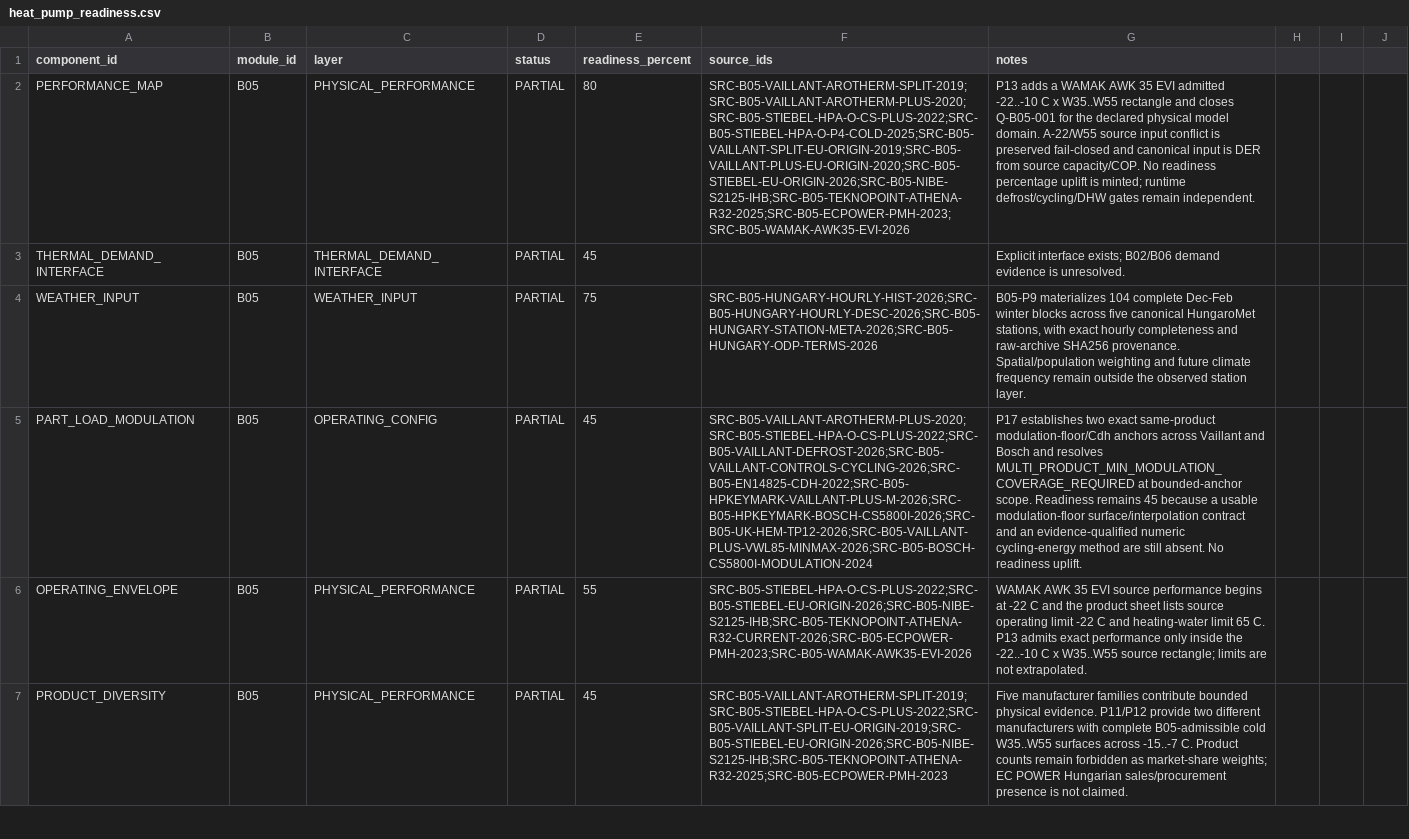
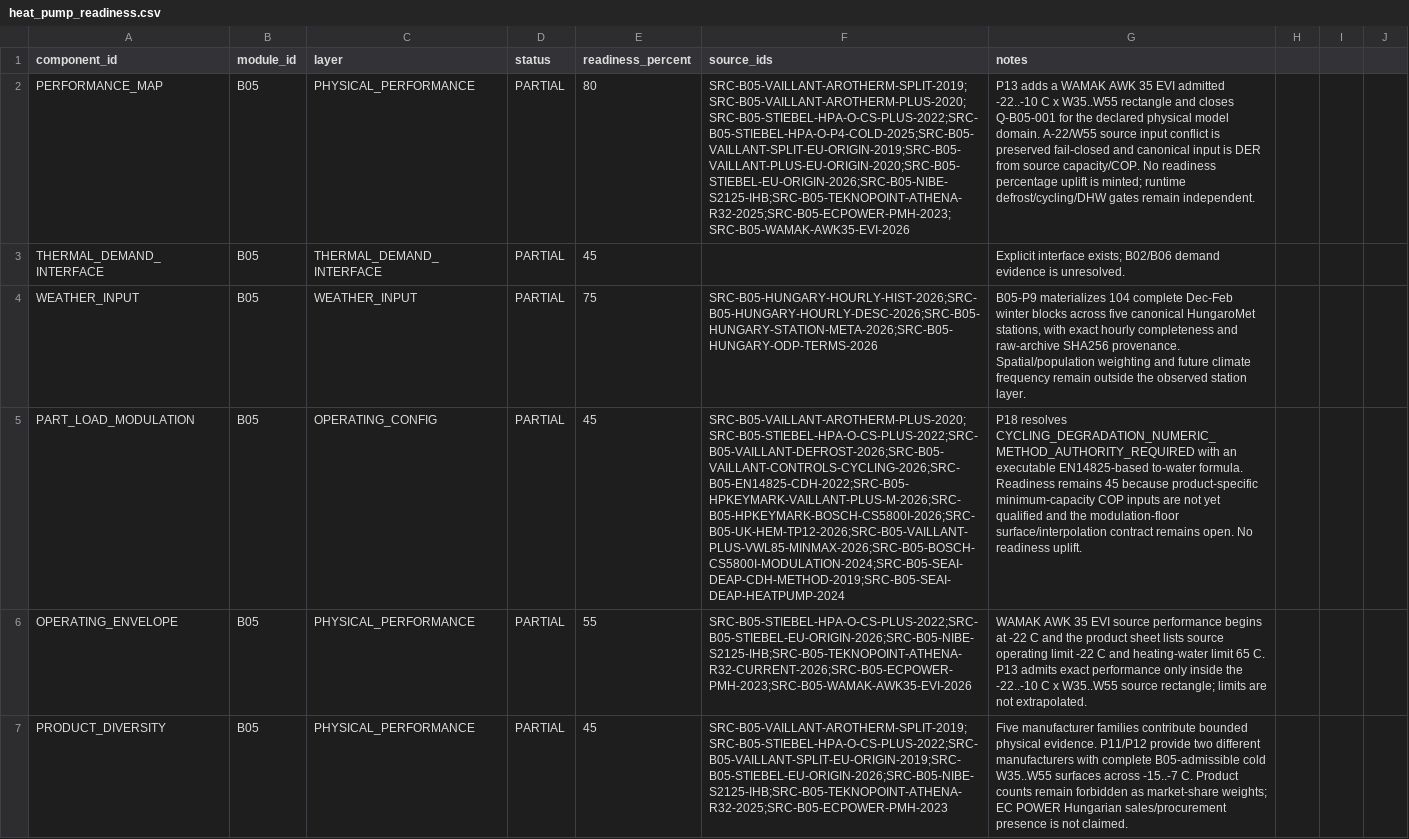
Before and after one commit to Anonymoos-Rommel/hoszivattyu-akkumulator-orszagos-modell, a CSV file: registry/heat_pump_readiness.csv, drawn as a sheet; only a part is shown; the diff names each change by its address in the sheet, - before the commit and + after, or states it on an @@ line.

Commit message:
B05-P18: qualify EN14825 cycling numeric method (#278)
## Summary

B05-P18 continues Q-B05-004 from merged P17.

Base:
`cbc2d4d9513103a9e263dadae1f805efaadee682`

Exact feature commit:
`9a8b688ce23d2111434b3d720015fda3284a2c8d`

## Method authority

P18 qualifies the EN14825-based to-water cycling equation:

`COPbin = COPd * CR / (Cdh * CR + (1 - Cdh))`

Method evidence:
- EU 813/2013 Cdh/cycling semantics
- EN14825 capacity-ratio / degradation semantics
- official SEAI EN14825-based formula exposition
- August 2024 SEAI methodology continuity control

This is a bounded standard-method contract, not a Hungarian legal
transfer and not product OBS.

## Fail-closed input boundary

P18 requires COPd at the **same cycling capacity** used in CR.

It explicitly forbids:
- nominal COP substitution
- certified Pdh-point COP substitution when capacity differs
- direct COP x Cdh
- regulatory default Cdh promotion to product OBS

Current product gaps:

### Vaillant VWL 85/6 A 230V S3
- minimum modulation A7/W35: 3.00 kW
- certified Pdh/COP point: 3.21 kW / COP 6.33
- capacity match: false

### Bosch CS5800iAW 4 ORE-S
- minimum modulation A2/W35: 1.80 kW
- certified Pdh/COP point: 4.31 kW / COP 3.21
- capacity match: false

## Residual transition

`CYCLING_DEGRADATION_NUMERIC_METHOD_AUTHORITY_REQUIRED`
->
`RESOLVED_EN14825_WATER_SIDE_FORMULA`

New residual:
`MINIMUM_CAPACITY_COP_INPUT_REQUIRED`

Existing residual retained:
`MODULATION_FLOOR_SURFACE_OR_INTERPOLATION_CONTRACT_REQUIRED`

Q-B05-004:
`OPEN_NARROWED_TO_MODULATION_SURFACE_AND_MIN_CAPACITY_COP_INPUT`

## Readiness

- PART_LOAD_MODULATION remains 45%
- B05 remains 64%
- no readiness uplift
- no B05 engine energy-formula change

## Scope

1 atomic commit / 13 files.

```diff
--- a/registry/heat_pump_readiness.csv
+++ b/registry/heat_pump_readiness.csv
-F5 (source_ids): SRC-B05-VAILLANT-AROTHERM-PLUS-2020;SRC-B05-STIEBEL-HPA-O-CS-PLUS-2022;SRC-B05-VAILLANT-DEFROST-2026;SRC-B05-VAILLANT-CONTROLS-CYCLING-2026;SRC-B05-EN14825-CDH-2022;SRC-B05-HPKEYMARK-VAILLANT-PLUS-M-2026;SRC-B05-HPKEYMARK-BOSCH-CS5800I-2026;SRC-B05-UK-HEM-TP12-2026;SRC-B05-VAILLANT-PLUS-VWL85-MINMAX-2026;SRC-B05-BOSCH-CS5800I-MODULATION-2024
+F5 (source_ids): SRC-B05-VAILLANT-AROTHERM-PLUS-2020;SRC-B05-STIEBEL-HPA-O-CS-PLUS-2022;SRC-B05-VAILLANT-DEFROST-2026;SRC-B05-VAILLANT-CONTROLS-CYCLING-2026;SRC-B05-EN14825-CDH-2022;SRC-B05-HPKEYMARK-VAILLANT-PLUS-M-2026;SRC-B05-HPKEYMARK-BOSCH-CS5800I-2026;SRC-B05-UK-HEM-TP12-2026;SRC-B05-VAILLANT-PLUS-VWL85-MINMAX-2026;SRC-B05-BOSCH-CS5800I-MODULATION-2024;SRC-B05-SEAI-DEAP-CDH-METHOD-2019;SRC-B05-SEAI-DEAP-HEATPUMP-2024
-G5 (notes): P17 establishes two exact same-product modulation-floor/Cdh anchors across Vaillant and Bosch and resolves MULTI_PRODUCT_MIN_MODULATION_COVERAGE_REQUIRED at bounded-anchor scope. Readiness remains 45 because a usable modulation-floor surface/interpolation contract and an evidence-qualified numeric cycling-energy method are still absent. No readiness…
+G5 (notes): P18 resolves CYCLING_DEGRADATION_NUMERIC_METHOD_AUTHORITY_REQUIRED with an executable EN14825-based to-water formula. Readiness remains 45 because product-specific minimum-capacity COP inputs are not yet qualified and the modulation-floor surface/interpolation contract remains open. No readiness…
```
Also changed, not shown: 12 other files.
